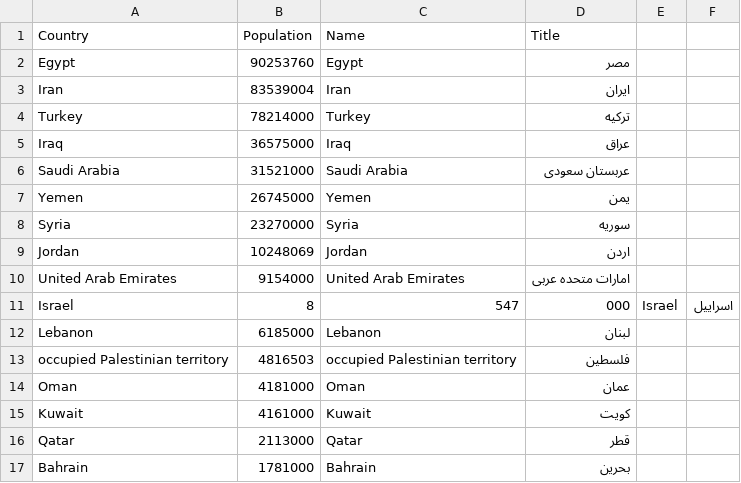
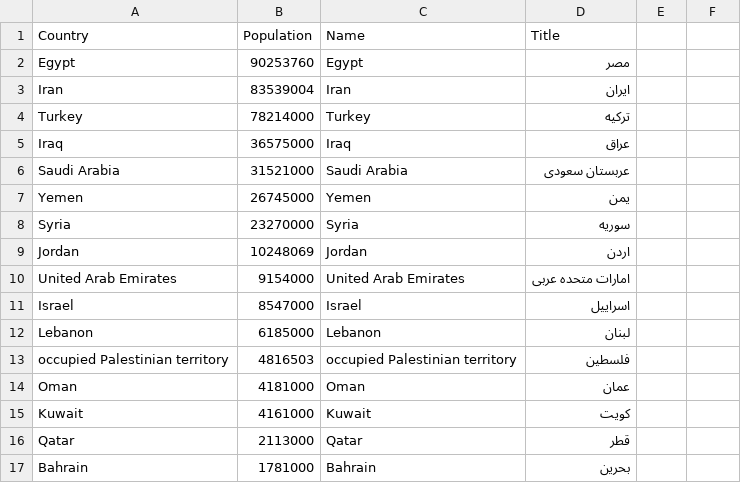
Before and after one commit to solmazabbaspour/iran-covid19, a CSV file: _notebooks/middle_east.csv, drawn as a sheet.

Commit message:
fix csv

```diff
--- a/_notebooks/middle_east.csv
+++ b/_notebooks/middle_east.csv
@@ -10,3 +10,3 @@ Jordan,10248069,Jordan,اردن
 United Arab Emirates,9154000,United Arab Emirates,امارات متحده عربی
-Israel,8,547,000,Israel,اسراییل
+Israel,8547000,Israel,اسراییل
 Lebanon,6185000,Lebanon,لبنان
```
